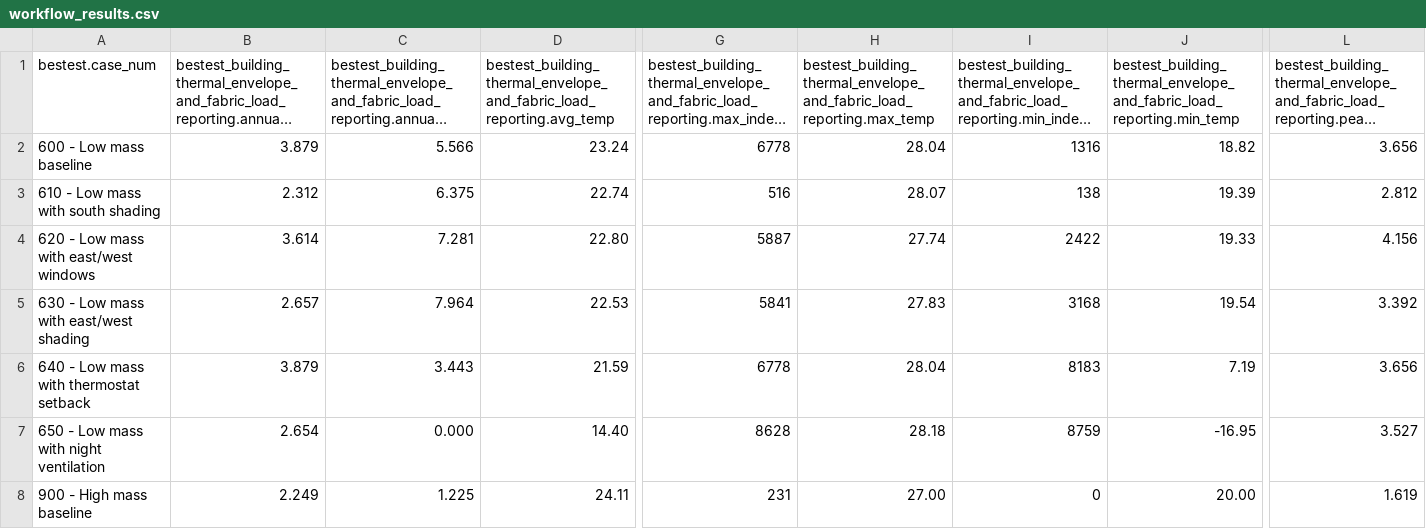
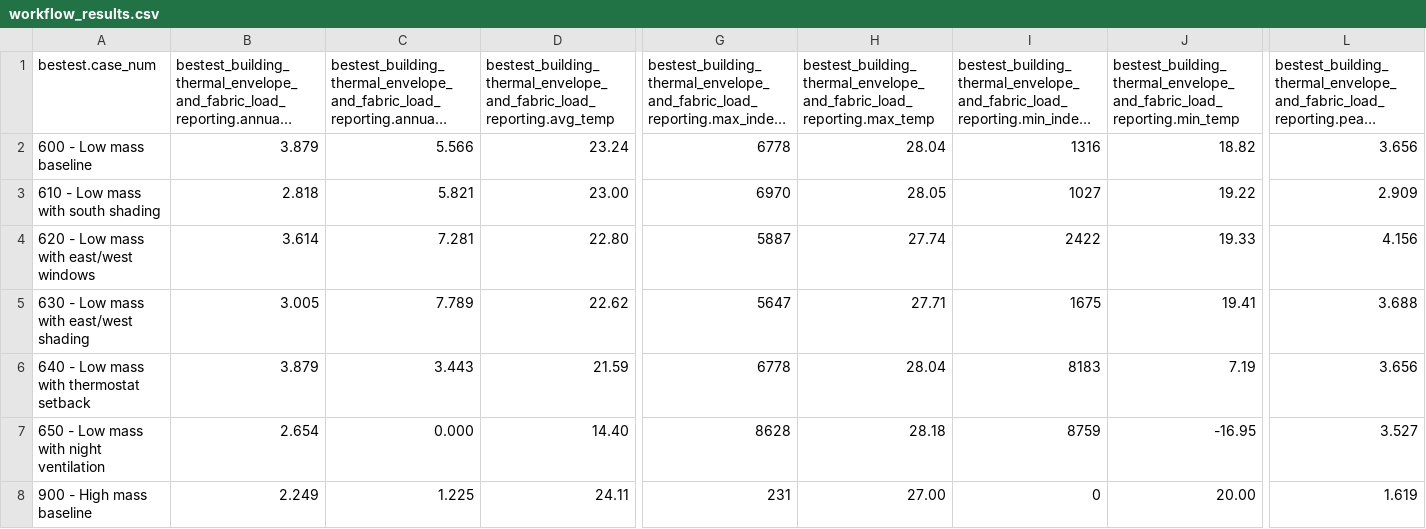
Before and after one commit to anchapin/fluxion, a CSV file: data/reference/section7/workflow_results.csv, drawn as a sheet; only a part is shown, gaps mark what is left out; long unchanged cells end in …; the diff covers the shown part only; the diff names each change by its address in the sheet, - before the commit and + after, or states it on an @@ line.

```diff
--- a/data/reference/section7/workflow_results.csv
+++ b/data/reference/section7/workflow_results.csv
-B3: 2.312
+B3: 2.818
-C3: 6.375
+C3: 5.821
-D3: 22.74
+D3: 23.00
-G3: 516
+G3: 6970
-H3: 28.07
+H3: 28.05
-I3: 138
+I3: 1027
-J3: 19.39
+J3: 19.22
-L3: 2.812
+L3: 2.909
-B5: 2.657
+B5: 3.005
-C5: 7.964
+C5: 7.789
-D5: 22.53
+D5: 22.62
-G5: 5841
+G5: 5647
-H5: 27.83
+H5: 27.71
-I5: 3168
+I5: 1675
-J5: 19.54
+J5: 19.41
-L5: 3.392
+L5: 3.688
```
Also changed, not shown: 47 edited cells elsewhere in this file, data/reference/section7/section621_outputs.csv, 3 other files.
